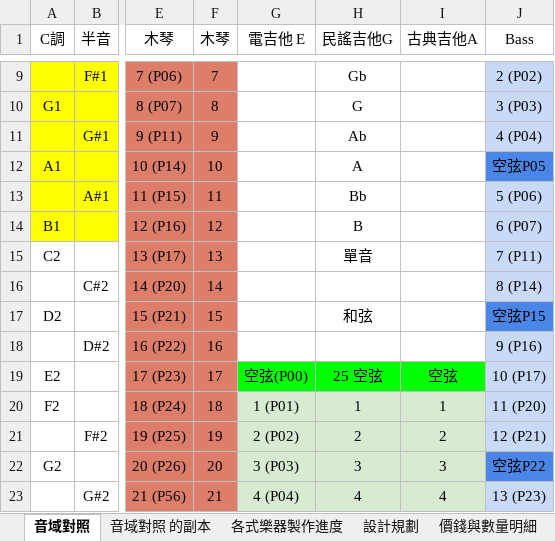
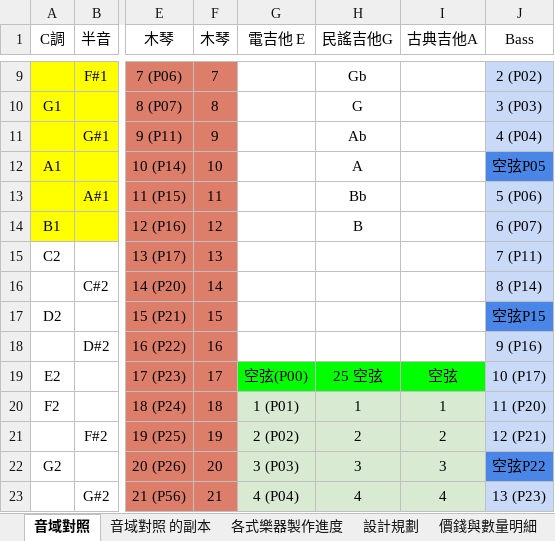
Before and after one commit to cheetahray/8051, an Excel workbook: MPC82/PitchTable.xlsx, sheet 音域對照, drawn as a sheet; only a part is shown, gaps mark what is left out; values as stored, in another font and other column widths than the file's, no borders; the diff names each change by its address in the sheet, - before the commit and + after, or states it on an @@ line.

Commit message:
取消民謠吉他 和弦/單音 兩個特別 note

```diff
--- a/MPC82/PitchTable.xlsx (sheet 音域對照)
+++ b/MPC82/PitchTable.xlsx (sheet 音域對照)
-H15 (民謠吉他G): 單音
+H15 (民謠吉他G): (empty)
-H17 (民謠吉他G): 和弦
+H17 (民謠吉他G): (empty)
```
